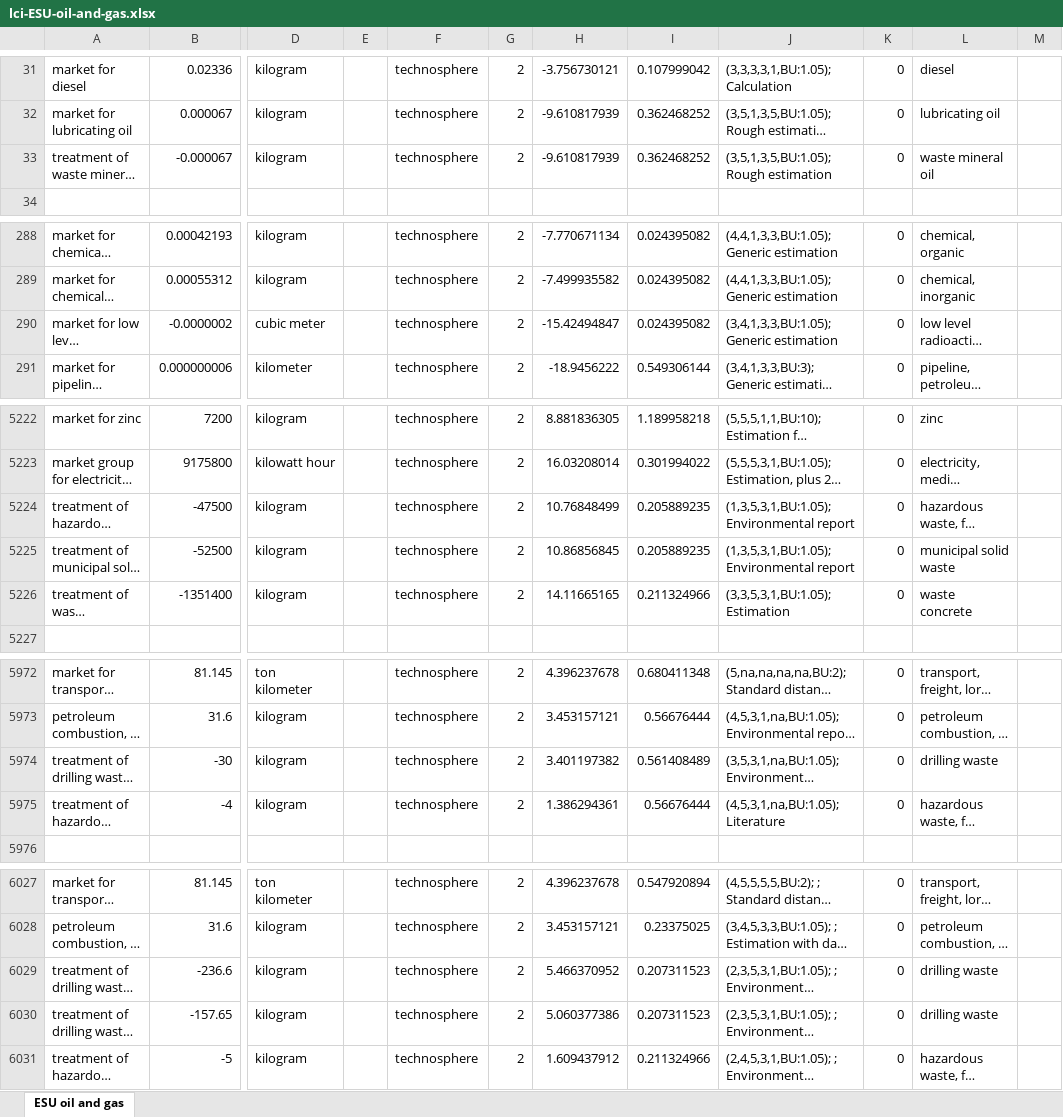
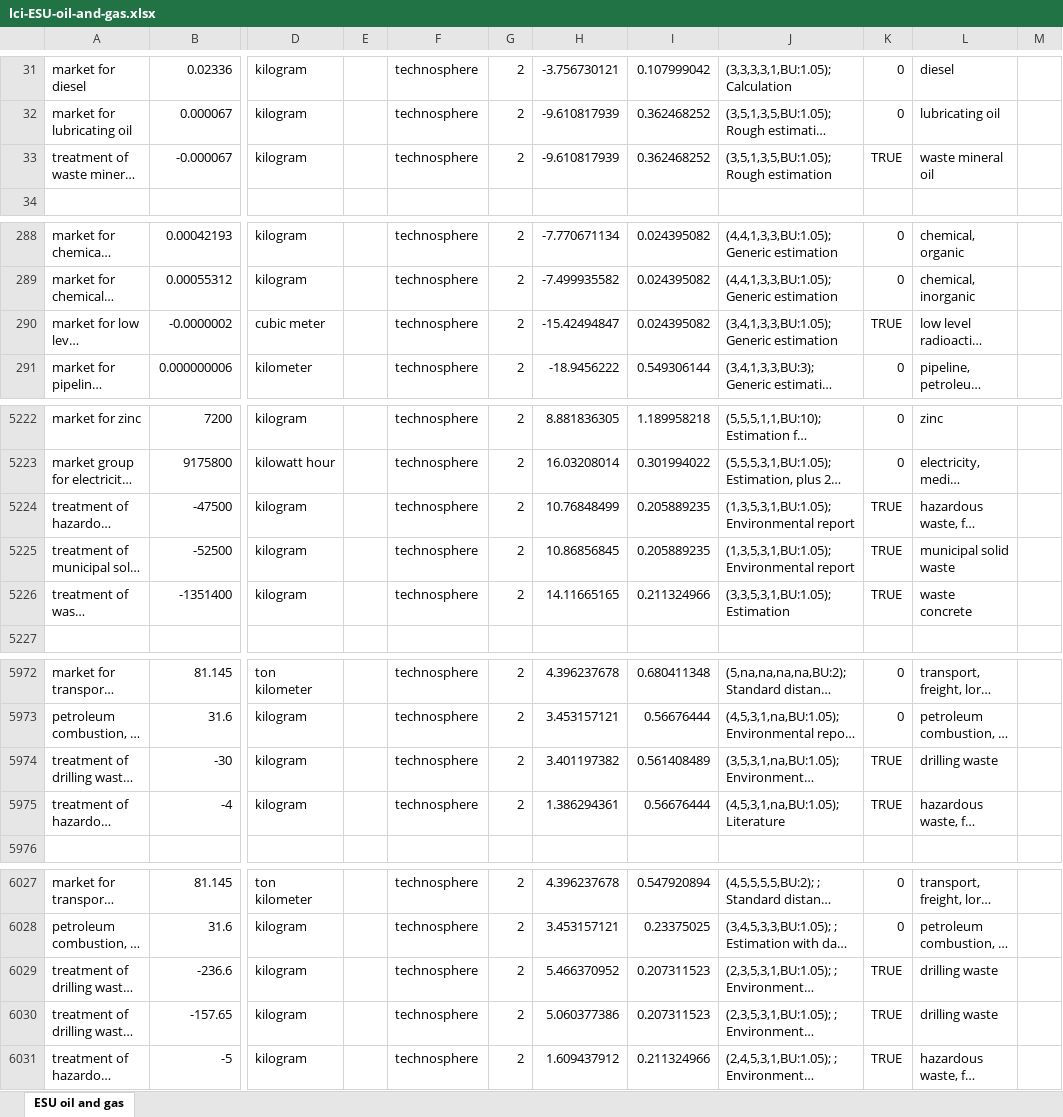
Before and after one commit to polca/premise, an Excel workbook: premise/data/additional_inventories/lci-ESU-oil-and-gas.xlsx, sheet ESU oil and gas, drawn as a sheet; only a part is shown, gaps mark what is left out; long unchanged cells end in …; values as stored, in another font and other column widths than the file's, no cell formats; the diff covers the shown part only; the diff names each change by its address in the sheet, - before the commit and + after, or states it on an @@ line.

```diff
--- a/premise/data/additional_inventories/lci-ESU-oil-and-gas.xlsx (sheet ESU oil and gas)
+++ b/premise/data/additional_inventories/lci-ESU-oil-and-gas.xlsx (sheet ESU oil and gas)
-K33: 0
+K33: TRUE
-K290: 0
+K290: TRUE
-K5224:K5226: 0
+K5224:K5226: TRUE
-K5974:K5975: 0
+K5974:K5975: TRUE
-K6029:K6031: 0
+K6029:K6031: TRUE
```
Also changed, not shown: 154 edited cells elsewhere in this sheet, cell formats, 5 other files.
